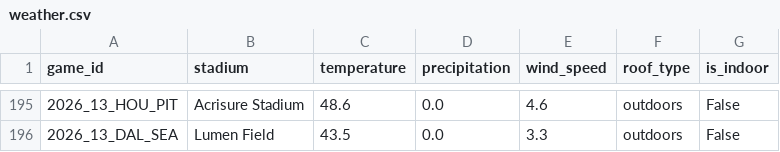
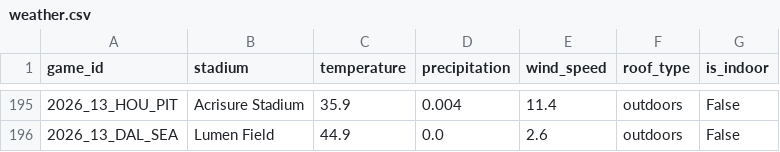
Before and after one commit to vladk-III/NFL-Football, a CSV file: data/weather.csv, drawn as a sheet; only a part is shown, gaps mark what is left out; the diff covers the shown part only.

```diff
--- a/data/weather.csv
+++ b/data/weather.csv
@@ -195,2 +195,2 @@ game_id,stadium,temperature,precipitation,wind_speed,roof_type,is_indoor
-2026_13_HOU_PIT,Acrisure Stadium,48.6,0.0,4.6,outdoors,False
-2026_13_DAL_SEA,Lumen Field,43.5,0.0,3.3,outdoors,False
+2026_13_HOU_PIT,Acrisure Stadium,35.9,0.004,11.4,outdoors,False
+2026_13_DAL_SEA,Lumen Field,44.9,0.0,2.6,outdoors,False
```
Also changed, not shown: 32 edited cells elsewhere in this file, data/odds_snapshots.csv.
